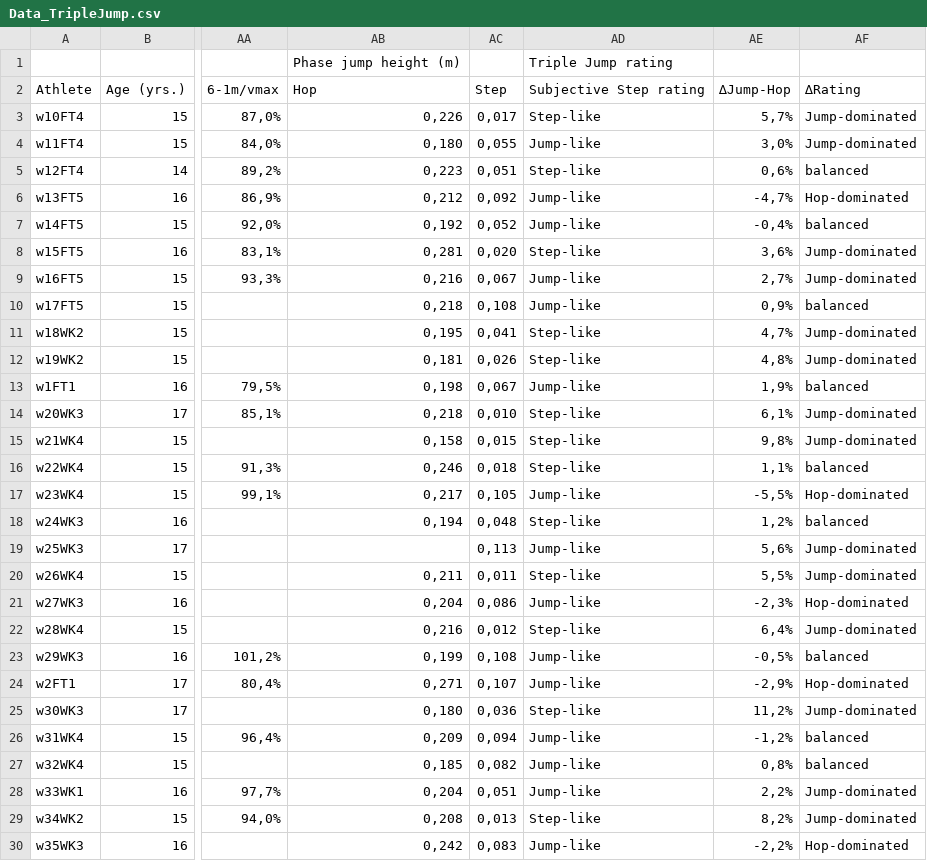
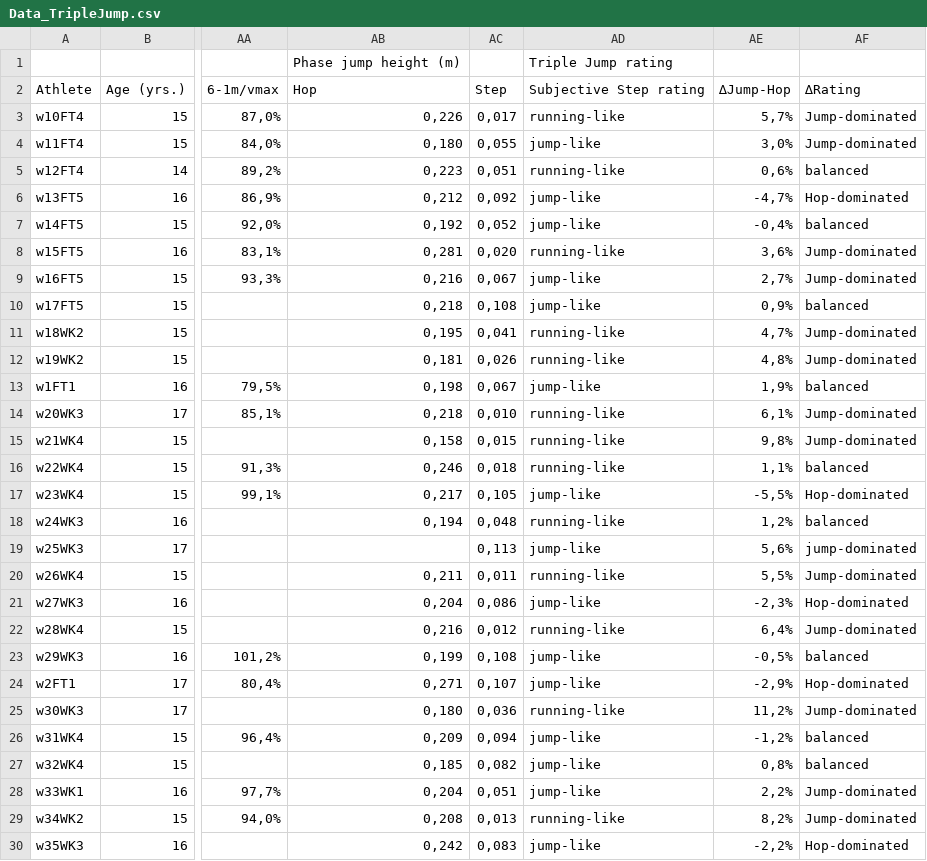
Before and after one commit to NeuromecHAHNics/TripleJump, a CSV file: Data_TripleJump.csv, drawn as a sheet; only a part is shown, gaps mark what is left out; the diff covers the shown part only; the diff names each change by its address in the sheet, - before the commit and + after, or states it on an @@ line.

Commit message:
Update Data_TripleJump.csv

```diff
--- a/Data_TripleJump.csv
+++ b/Data_TripleJump.csv
-AD3: Step-like
+AD3: running-like
-AD4: Jump-like
+AD4: jump-like
-AD5: Step-like
+AD5: running-like
-AD6:AD7: Jump-like
+AD6:AD7: jump-like
-AD8: Step-like
+AD8: running-like
-AD9:AD10: Jump-like
+AD9:AD10: jump-like
-AD11:AD12: Step-like
+AD11:AD12: running-like
-AD13: Jump-like
+AD13: jump-like
-AD14:AD16: Step-like
+AD14:AD16: running-like
-AD17: Jump-like
+AD17: jump-like
-AD18: Step-like
+AD18: running-like
-AD19: Jump-like
+AD19: jump-like
-AF19: Jump-dominated
+AF19: jump-dominated
-AD20: Step-like
+AD20: running-like
-AD21: Jump-like
+AD21: jump-like
-AD22: Step-like
+AD22: running-like
-AD23:AD24: Jump-like
+AD23:AD24: jump-like
-AD25: Step-like
+AD25: running-like
-AD26:AD28: Jump-like
+AD26:AD28: jump-like
-AD29: Step-like
+AD29: running-like
-AD30: Jump-like
+AD30: jump-like
```
Also changed, not shown: 9 edited cells elsewhere in this file.
